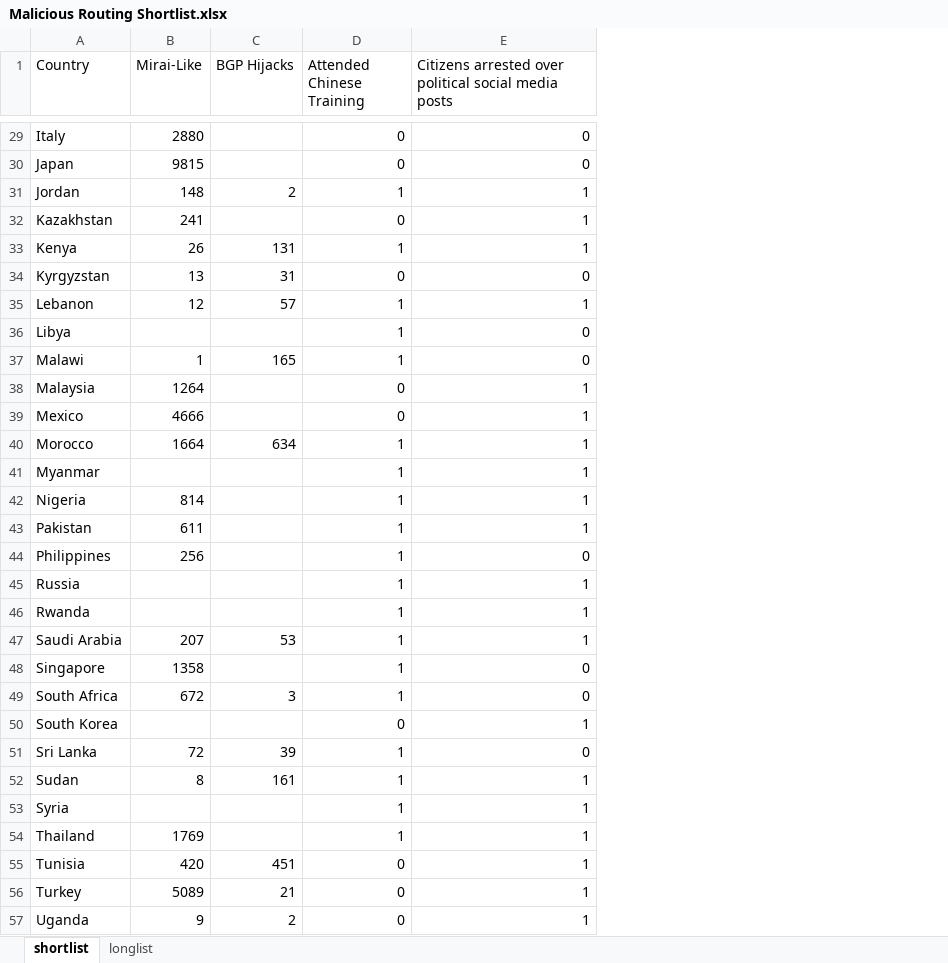
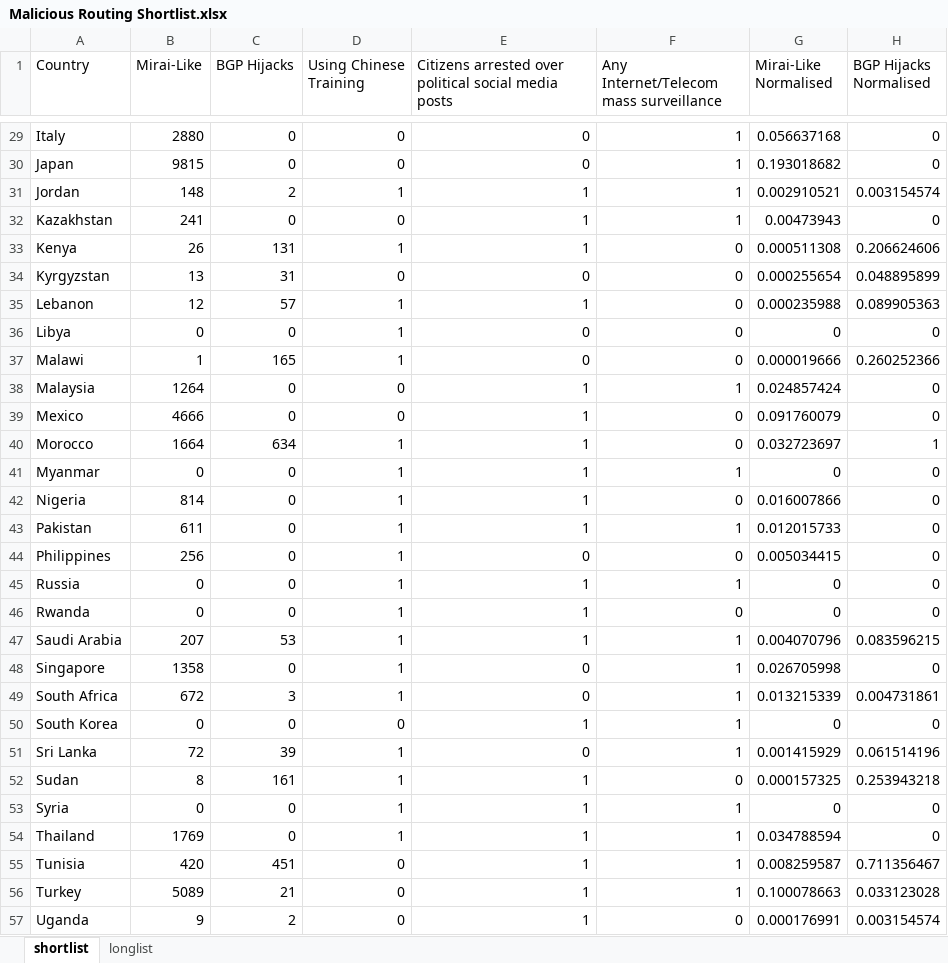
Before and after one commit to niknakatory/3YP-Politics-of-Routing, an Excel workbook: data/Malicious Routing Shortlist.xlsx, sheet shortlist, drawn as a sheet; only a part is shown, gaps mark what is left out; values as stored, in another font and other column widths than the file's, no borders; table styles not drawn; the diff covers the shown part only; the diff names each change by its address in the sheet, - before the commit and + after, or states it on an @@ line.

```diff
--- a/data/Malicious Routing Shortlist.xlsx (sheet shortlist)
+++ b/data/Malicious Routing Shortlist.xlsx (sheet shortlist)
+column F, row 1: Any Internet/Telecom mass surveillance; rows 29-57: 1 | 1 | 1 | 1 | 0 | 0 | 0 | 0 | 0 | 1 | 0 | 0 | 1 | 0 | 1 | 0 | 1 | 0 | 1 | 1 | 1 | 1 | 1 | 0 | 1 | 1 | 1 | 1 | 0
+column G (Mirai-Like Normalised), rows 29-57: 0.056637168 | 0.193018682 | 0.002910521 | 0.00473943 | 0.000511308 | 0.000255654 | 0.000235988 | 0 | 0.000019666 | 0.024857424 | 0.091760079 | 0.032723697 | 0 | 0.016007866 | 0.012015733 | 0.005034415 | 0 | 0 | 0.004070796 | 0.026705998 | 0.013215339 | 0 | 0.001415929 | 0.000157325 | 0 | 0.034788594 | 0.008259587 | 0.100078663 | 0.000176991
+column H (BGP Hijacks Normalised), rows 29-57: 0 | 0 | 0.003154574 | 0 | 0.206624606 | 0.048895899 | 0.089905363 | 0 | 0.260252366 | 0 | 0 | 1 | 0 | 0 | 0 | 0 | 0 | 0 | 0.083596215 | 0 | 0.004731861 | 0 | 0.061514196 | 0.253943218 | 0 | 0 | 0.711356467 | 0.033123028 | 0.003154574
-D1: Attended Chinese Training
+D1: Using Chinese Training
-C29:C30 (BGP Hijacks): (empty)
+C29:C30 (BGP Hijacks): 0
-C32 (BGP Hijacks): (empty)
+C32 (BGP Hijacks): 0
-B36 (Mirai-Like): (empty)
+B36 (Mirai-Like): 0
-C36 (BGP Hijacks): (empty)
+C36 (BGP Hijacks): 0
-C38:C39 (BGP Hijacks): (empty)
+C38:C39 (BGP Hijacks): 0
-B41 (Mirai-Like): (empty)
+B41 (Mirai-Like): 0
-C41:C46 (BGP Hijacks): (empty)
+C41:C46 (BGP Hijacks): 0
-B45:B46 (Mirai-Like): (empty)
+B45:B46 (Mirai-Like): 0
-C48 (BGP Hijacks): (empty)
+C48 (BGP Hijacks): 0
-B50 (Mirai-Like): (empty)
+B50 (Mirai-Like): 0
-C50 (BGP Hijacks): (empty)
+C50 (BGP Hijacks): 0
-B53 (Mirai-Like): (empty)
+B53 (Mirai-Like): 0
-C53:C54 (BGP Hijacks): (empty)
+C53:C54 (BGP Hijacks): 0
```
Also changed, not shown: 34 edited cells elsewhere in this sheet.
